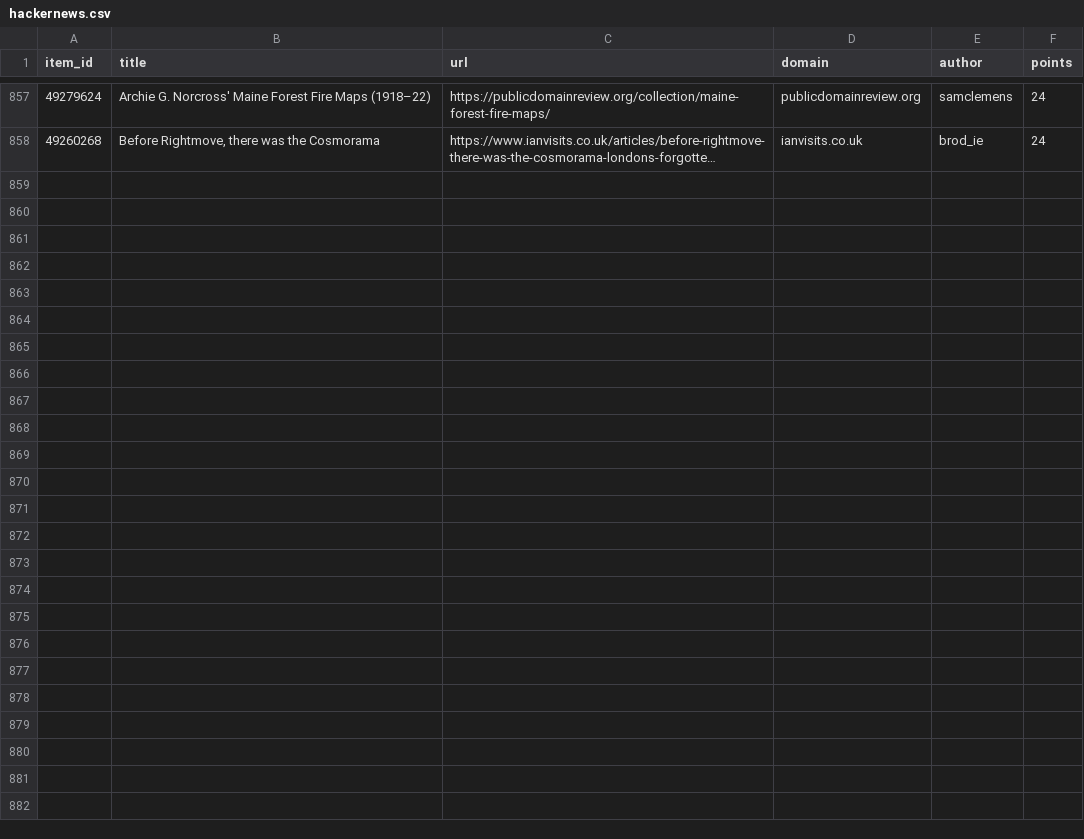
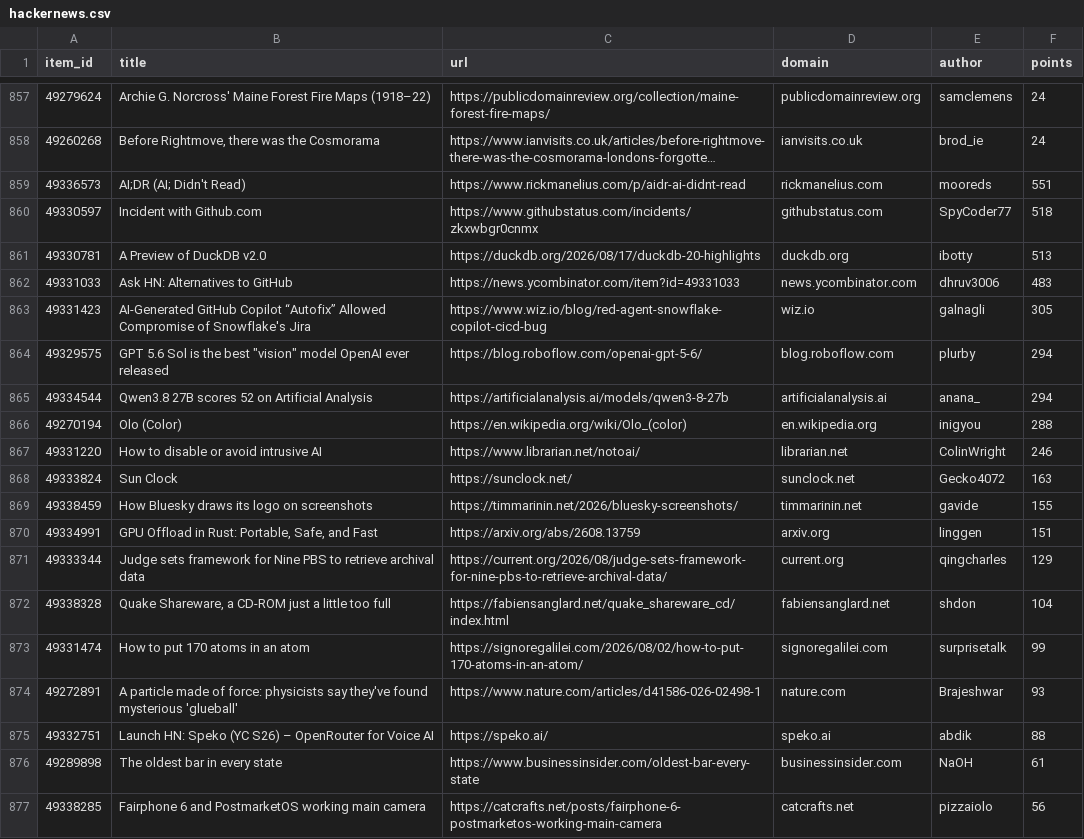
Before and after one commit to farajzada/cronos, a CSV file: data/hackernews.csv, drawn as a sheet; only a part is shown, gaps mark what is left out; long unchanged cells end in …; the diff covers the shown part only; the diff names each change by its address in the sheet, - before the commit and + after, or states it on an @@ line.

```diff
--- a/data/hackernews.csv
+++ b/data/hackernews.csv
+row 859: 49336573 | AI;DR (AI; Didn't Read) | https://www.rickmanelius.com/p/aidr-ai-didnt-read | rickmanelius.com | mooreds | 551
+row 860: 49330597 | Incident with Github.com | https://www.githubstatus.com/incidents/zkxwbgr0cnmx | githubstatus.com | SpyCoder77 | 518
+row 861: 49330781 | A Preview of DuckDB v2.0 | https://duckdb.org/2026/08/17/duckdb-20-highlights | duckdb.org | ibotty | 513
+row 862: 49331033 | Ask HN: Alternatives to GitHub | https://news.ycombinator.com/item?id=49331033 | news.ycombinator.com | dhruv3006 | 483
+row 863: 49331423 | AI-Generated GitHub Copilot “Autofix” Allowed Compromise of Snowflake's Jira | https://www.wiz.io/blog/red-agent-snowflake-copilot-cicd-bug | wiz.io | galnagli | 305
+row 864: 49329575 | GPT 5.6 Sol is the best "vision" model OpenAI ever released | https://blog.roboflow.com/openai-gpt-5-6/ | blog.roboflow.com | plurby | 294
+row 865: 49334544 | Qwen3.8 27B scores 52 on Artificial Analysis | https://artificialanalysis.ai/models/qwen3-8-27b | artificialanalysis.ai | anana_ | 294
+row 866: 49270194 | Olo (Color) | https://en.wikipedia.org/wiki/Olo_(color) | en.wikipedia.org | inigyou | 288
+row 867: 49331220 | How to disable or avoid intrusive AI | https://www.librarian.net/notoai/ | librarian.net | ColinWright | 246
+row 868: 49333824 | Sun Clock | https://sunclock.net/ | sunclock.net | Gecko4072 | 163
+row 869: 49338459 | How Bluesky draws its logo on screenshots | https://timmarinin.net/2026/bluesky-screenshots/ | timmarinin.net | gavide | 155
+row 870: 49334991 | GPU Offload in Rust: Portable, Safe, and Fast | https://arxiv.org/abs/2608.13759 | arxiv.org | linggen | 151
+row 871: 49333344 | Judge sets framework for Nine PBS to retrieve archival data | https://current.org/2026/08/judge-sets-framework-for-nine-pbs-to-retrieve-archival-data/ | current.org | qingcharles | 129
+row 872: 49338328 | Quake Shareware, a CD-ROM just a little too full | https://fabiensanglard.net/quake_shareware_cd/index.html | fabiensanglard.net | shdon | 104
+row 873: 49331474 | How to put 170 atoms in an atom | https://signoregalilei.com/2026/08/02/how-to-put-170-atoms-in-an-atom/ | signoregalilei.com | surprisetalk | 99
+row 874: 49272891 | A particle made of force: physicists say they've found mysterious 'glueball' | https://www.nature.com/articles/d41586-026-02498-1 | nature.com | Brajeshwar | 93
+row 875: 49332751 | Launch HN: Speko (YC S26) – OpenRouter for Voice AI | https://speko.ai/ | speko.ai | abdik | 88
+row 876: 49289898 | The oldest bar in every state | https://www.businessinsider.com/oldest-bar-every-state | businessinsider.com | NaOH | 61
+row 877: 49338285 | Fairphone 6 and PostmarketOS working main camera | https://catcrafts.net/posts/fairphone-6-postmarketos-working-main-camera | catcrafts.net | pizzaiolo | 56
```
Also changed, not shown: 9 added rows elsewhere in this file, 2 other files.
